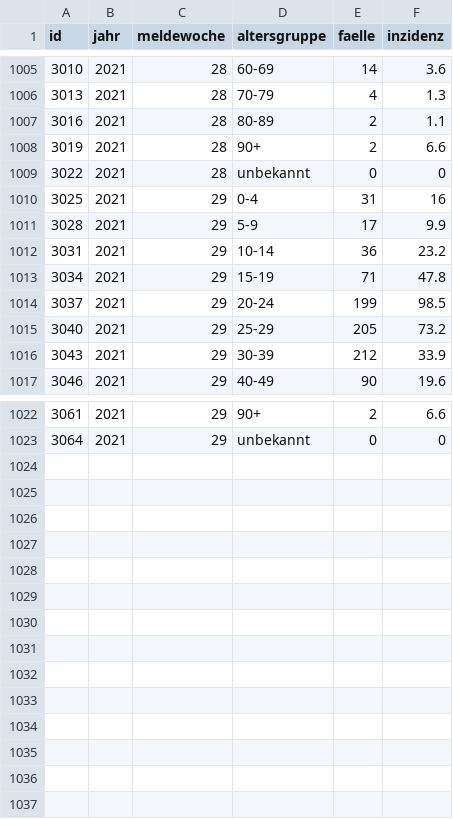
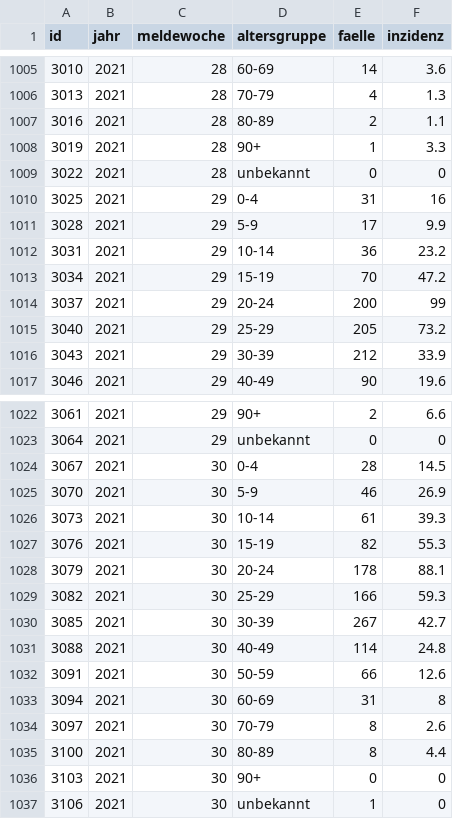
Before and after one commit to MarkusH/covid19-berlin, a CSV file: data/7-day-incidence.csv, drawn as a sheet; only a part is shown, gaps mark what is left out; the diff covers the shown part only.

```diff
--- a/data/7-day-incidence.csv
+++ b/data/7-day-incidence.csv
@@ -1007,3 +1007,3 @@ id;jahr;meldewoche;altersgruppe;faelle;inzidenz
 3016;2021;28;80-89;2;1.1
-3019;2021;28;90+;2;6.6
+3019;2021;28;90+;1;3.3
 3022;2021;28;unbekannt;0;0
@@ -1012,4 +1012,4 @@ id;jahr;meldewoche;altersgruppe;faelle;inzidenz
 3031;2021;29;10-14;36;23.2
-3034;2021;29;15-19;71;47.8
-3037;2021;29;20-24;199;98.5
+3034;2021;29;15-19;70;47.2
+3037;2021;29;20-24;200;99
 3040;2021;29;25-29;205;73.2
@@ -1023 +1023,15 @@ id;jahr;meldewoche;altersgruppe;faelle;inzidenz
 3064;2021;29;unbekannt;0;0
+3067;2021;30;0-4;28;14.5
+3070;2021;30;5-9;46;26.9
+3073;2021;30;10-14;61;39.3
+3076;2021;30;15-19;82;55.3
+3079;2021;30;20-24;178;88.1
+3082;2021;30;25-29;166;59.3
+3085;2021;30;30-39;267;42.7
+3088;2021;30;40-49;114;24.8
+3091;2021;30;50-59;66;12.6
+3094;2021;30;60-69;31;8
+3097;2021;30;70-79;8;2.6
+3100;2021;30;80-89;8;4.4
+3103;2021;30;90+;0;0
+3106;2021;30;unbekannt;1;0
```
Also changed, not shown: 27 edited cells elsewhere in this file, data/daily-indicators.csv, data/daily-numbers.csv.
